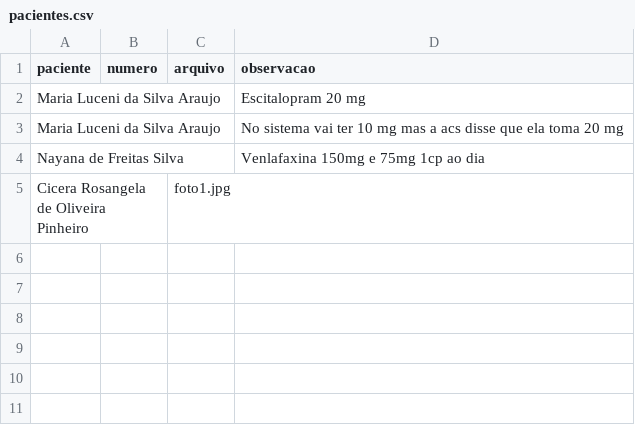
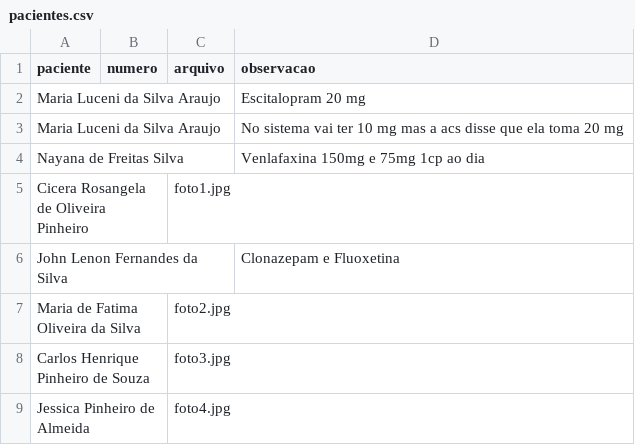
Before and after one commit to psfaltiplano/psfaltiplano, a CSV file: images/pacientes.csv, drawn as a sheet.

Commit message:
Update pacientes.csv

```diff
--- a/images/pacientes.csv
+++ b/images/pacientes.csv
@@ -5 +5,5 @@ Nayana de Freitas Silva,,,Venlafaxina 150mg e 75mg 1cp ao dia
 Cicera Rosangela de Oliveira Pinheiro,,foto1.jpg,
+John Lenon Fernandes da Silva,,,Clonazepam e Fluoxetina
+Maria de Fatima Oliveira da Silva,,foto2.jpg,
+Carlos Henrique Pinheiro de Souza,,foto3.jpg,
+Jessica Pinheiro de Almeida,,foto4.jpg,
```
